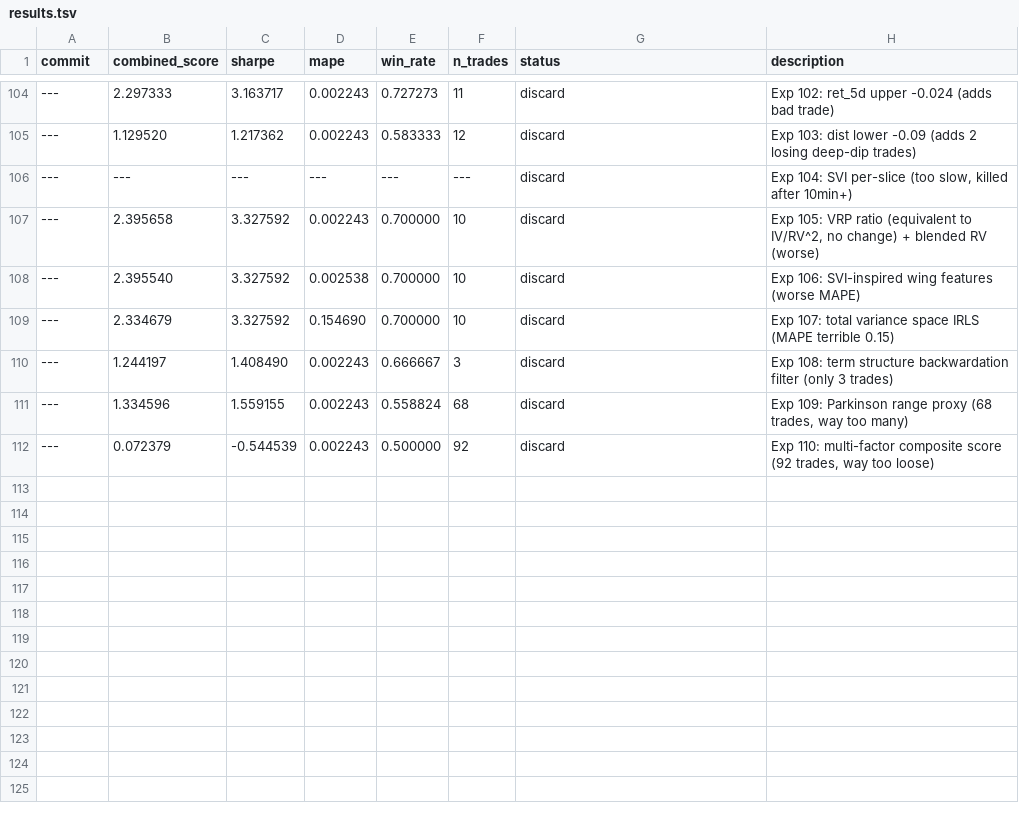
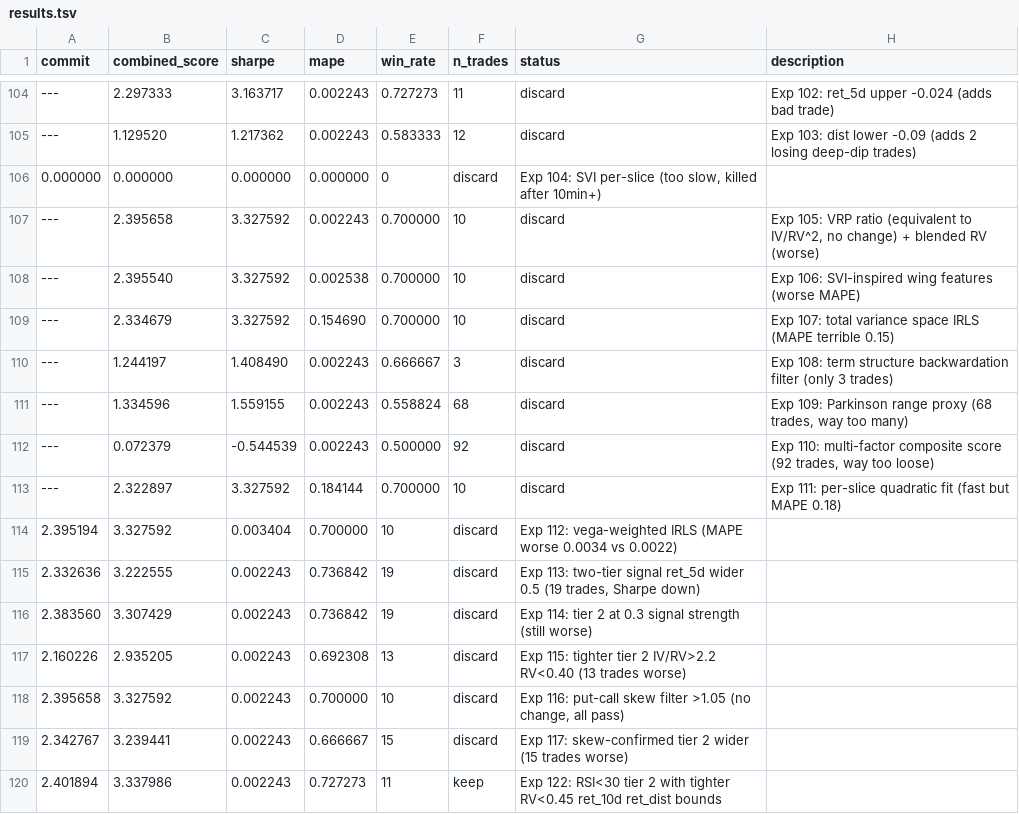
Before and after one commit to jacobwright32/option-pricing-tuning, a TSV file: results.tsv, drawn as a sheet; only a part is shown, gaps mark what is left out; removed rows and columns are numbered as before the commit, all else as after; the diff names each change by its address in the sheet, - before the commit and + after, or states it on an @@ line.

```diff
--- a/results.tsv
+++ b/results.tsv
-row 106: --- | --- | --- | --- | --- | --- | discard | Exp 104: SVI per-slice (too slow, killed after 10min+)
+row 106: 0.000000 | 0.000000 | 0.000000 | 0.000000 | 0 | discard | Exp 104: SVI per-slice (too slow, killed after 10min+)
+row 113: --- | 2.322897 | 3.327592 | 0.184144 | 0.700000 | 10 | discard | Exp 111: per-slice quadratic fit (fast but MAPE 0.18)
+row 114: 2.395194 | 3.327592 | 0.003404 | 0.700000 | 10 | discard | Exp 112: vega-weighted IRLS (MAPE worse 0.0034 vs 0.0022)
+row 115: 2.332636 | 3.222555 | 0.002243 | 0.736842 | 19 | discard | Exp 113: two-tier signal ret_5d wider 0.5 (19 trades, Sharpe down)
+row 116: 2.383560 | 3.307429 | 0.002243 | 0.736842 | 19 | discard | Exp 114: tier 2 at 0.3 signal strength (still worse)
+row 117: 2.160226 | 2.935205 | 0.002243 | 0.692308 | 13 | discard | Exp 115: tighter tier 2 IV/RV>2.2 RV<0.40 (13 trades worse)
+row 118: 2.395658 | 3.327592 | 0.002243 | 0.700000 | 10 | discard | Exp 116: put-call skew filter >1.05 (no change, all pass)
+row 119: 2.342767 | 3.239441 | 0.002243 | 0.666667 | 15 | discard | Exp 117: skew-confirmed tier 2 wider (15 trades worse)
+row 120: 2.401894 | 3.337986 | 0.002243 | 0.727273 | 11 | keep | Exp 122: RSI<30 tier 2 with tighter RV<0.45 ret_10d ret_dist bounds
```
Also changed, not shown: 1 other file.
